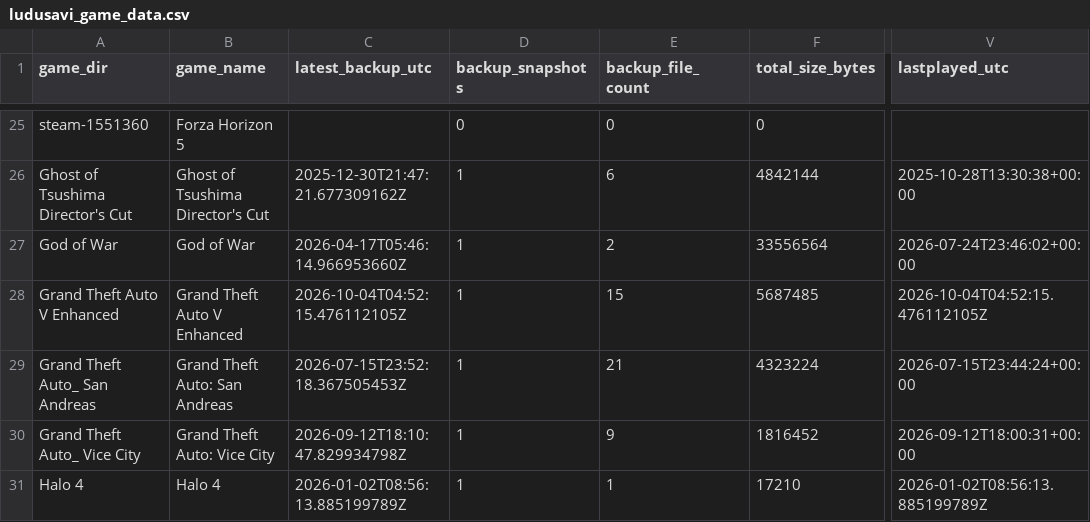
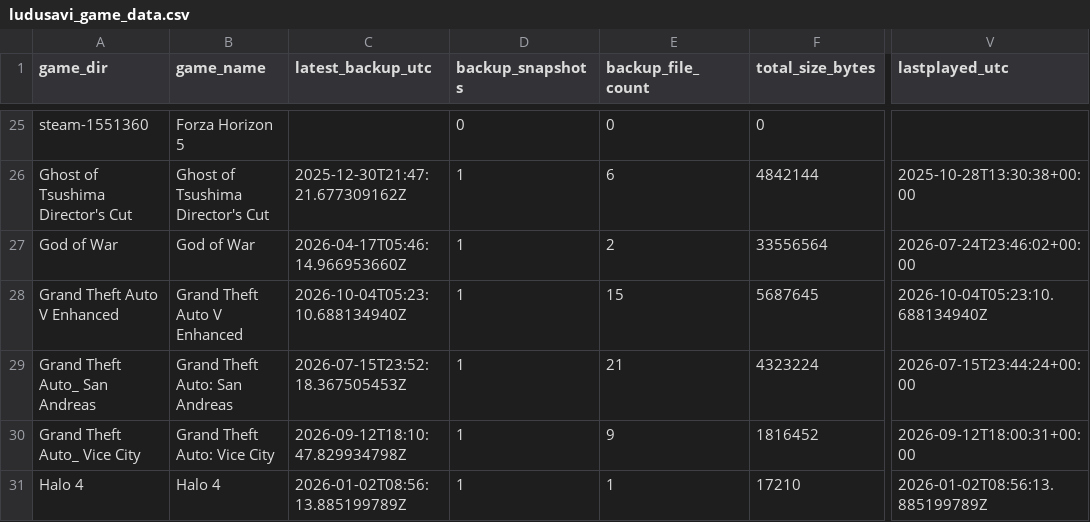
Before and after one commit to x3ero0/ludusavi-stats-public, a CSV file: ludusavi_game_data.csv, drawn as a sheet; only a part is shown, gaps mark what is left out; the diff names each change by its address in the sheet, - before the commit and + after, or states it on an @@ line.

```diff
--- a/ludusavi_game_data.csv
+++ b/ludusavi_game_data.csv
-C28 (latest_backup_utc): 2026-10-04T04:52:15.476112105Z
+C28 (latest_backup_utc): 2026-10-04T05:23:10.688134940Z
-F28 (total_size_bytes): 5687485
+F28 (total_size_bytes): 5687645
-V28 (lastplayed_utc): 2026-10-04T04:52:15.476112105Z
+V28 (lastplayed_utc): 2026-10-04T05:23:10.688134940Z
```
